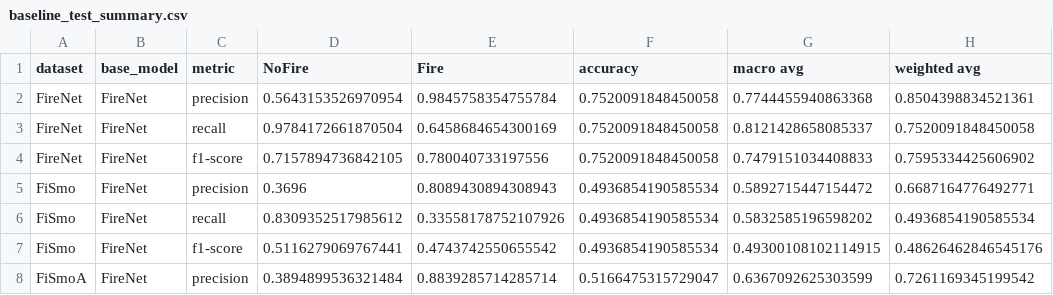
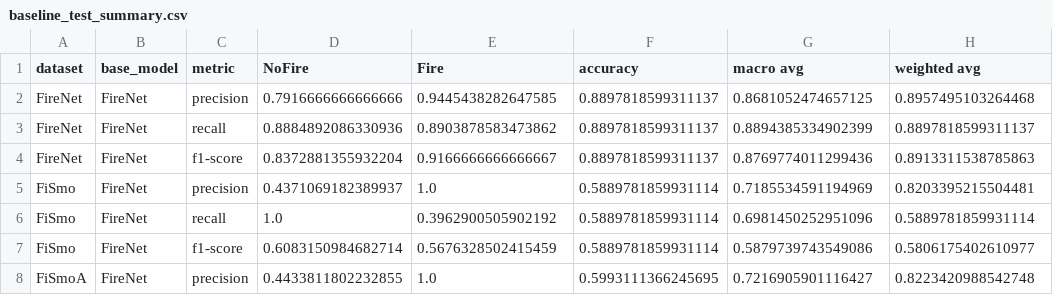
Before and after one commit to angel-ayala/kutralnet, a CSV file: models/saved/baseline_test_summary.csv, drawn as a sheet; only a part is shown; the diff covers the shown part only.

Commit message:
firenet keras results

```diff
--- a/models/saved/baseline_test_summary.csv
+++ b/models/saved/baseline_test_summary.csv
@@ -1,8 +1,8 @@
 dataset,base_model,metric,NoFire,Fire,accuracy,macro avg,weighted avg
-FireNet,FireNet,precision,0.5643153526970954,0.9845758354755784,0.7520091848450058,0.7744455940863368,0.8504398834521361
-FireNet,FireNet,recall,0.9784172661870504,0.6458684654300169,0.7520091848450058,0.8121428658085337,0.7520091848450058
-FireNet,FireNet,f1-score,0.7157894736842105,0.780040733197556,0.7520091848450058,0.7479151034408833,0.7595334425606902
-FiSmo,FireNet,precision,0.3696,0.8089430894308943,0.4936854190585534,0.5892715447154472,0.6687164776492771
-FiSmo,FireNet,recall,0.8309352517985612,0.33558178752107926,0.4936854190585534,0.5832585196598202,0.4936854190585534
-FiSmo,FireNet,f1-score,0.5116279069767441,0.4743742550655542,0.4936854190585534,0.49300108102114915,0.48626462846545176
-FiSmoA,FireNet,precision,0.3894899536321484,0.8839285714285714,0.5166475315729047,0.6367092625303599,0.7261169345199542
+FireNet,FireNet,precision,0.7916666666666666,0.9445438282647585,0.8897818599311137,0.8681052474657125,0.8957495103264468
+FireNet,FireNet,recall,0.8884892086330936,0.8903878583473862,0.8897818599311137,0.8894385334902399,0.8897818599311137
+FireNet,FireNet,f1-score,0.8372881355932204,0.9166666666666667,0.8897818599311137,0.8769774011299436,0.8913311538785863
+FiSmo,FireNet,precision,0.4371069182389937,1.0,0.5889781859931114,0.7185534591194969,0.8203395215504481
+FiSmo,FireNet,recall,1.0,0.3962900505902192,0.5889781859931114,0.6981450252951096,0.5889781859931114
+FiSmo,FireNet,f1-score,0.6083150984682714,0.5676328502415459,0.5889781859931114,0.5879739743549086,0.5806175402610977
+FiSmoA,FireNet,precision,0.4433811802232855,1.0,0.5993111366245695,0.7216905901116427,0.8223420988542748
```
Also changed, not shown: 10 edited cells elsewhere in this file.
